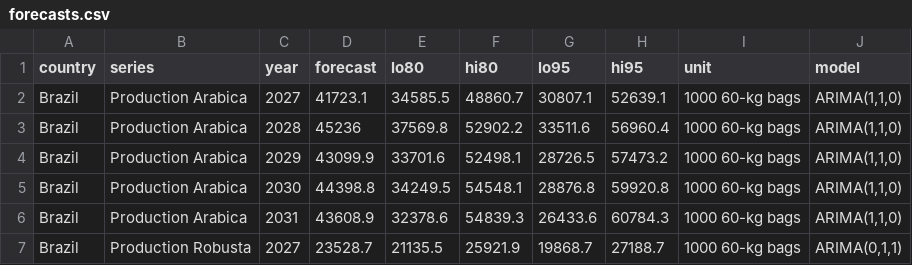
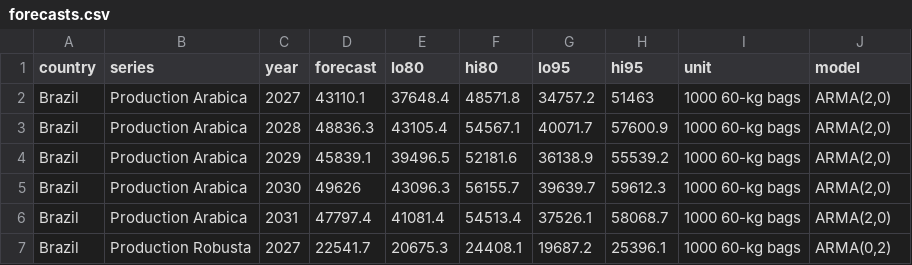
Before and after one commit to alissonkatymartinimoujawaz-hue/procafe, a CSV file: timeseries/output/forecasts.csv, drawn as a sheet; only a part is shown; the diff covers the shown part only.

```diff
--- a/timeseries/output/forecasts.csv
+++ b/timeseries/output/forecasts.csv
@@ -1,7 +1,7 @@
 country,series,year,forecast,lo80,hi80,lo95,hi95,unit,model
-Brazil,Production Arabica,2027,41723.1,34585.5,48860.7,30807.1,52639.1,1000 60-kg bags,"ARIMA(1,1,0)"
-Brazil,Production Arabica,2028,45236,37569.8,52902.2,33511.6,56960.4,1000 60-kg bags,"ARIMA(1,1,0)"
-Brazil,Production Arabica,2029,43099.9,33701.6,52498.1,28726.5,57473.2,1000 60-kg bags,"ARIMA(1,1,0)"
-Brazil,Production Arabica,2030,44398.8,34249.5,54548.1,28876.8,59920.8,1000 60-kg bags,"ARIMA(1,1,0)"
-Brazil,Production Arabica,2031,43608.9,32378.6,54839.3,26433.6,60784.3,1000 60-kg bags,"ARIMA(1,1,0)"
-Brazil,Production Robusta,2027,23528.7,21135.5,25921.9,19868.7,27188.7,1000 60-kg bags,"ARIMA(0,1,1)"
+Brazil,Production Arabica,2027,43110.1,37648.4,48571.8,34757.2,51463,1000 60-kg bags,"ARMA(2,0)"
+Brazil,Production Arabica,2028,48836.3,43105.4,54567.1,40071.7,57600.9,1000 60-kg bags,"ARMA(2,0)"
+Brazil,Production Arabica,2029,45839.1,39496.5,52181.6,36138.9,55539.2,1000 60-kg bags,"ARMA(2,0)"
+Brazil,Production Arabica,2030,49626,43096.3,56155.7,39639.7,59612.3,1000 60-kg bags,"ARMA(2,0)"
+Brazil,Production Arabica,2031,47797.4,41081.4,54513.4,37526.1,58068.7,1000 60-kg bags,"ARMA(2,0)"
+Brazil,Production Robusta,2027,22541.7,20675.3,24408.1,19687.2,25396.1,1000 60-kg bags,"ARMA(0,2)"
```
Also changed, not shown: 89 edited cells elsewhere in this file, timeseries/data/coffee_series.csv, timeseries/output/fitted.csv, 19 other files.
